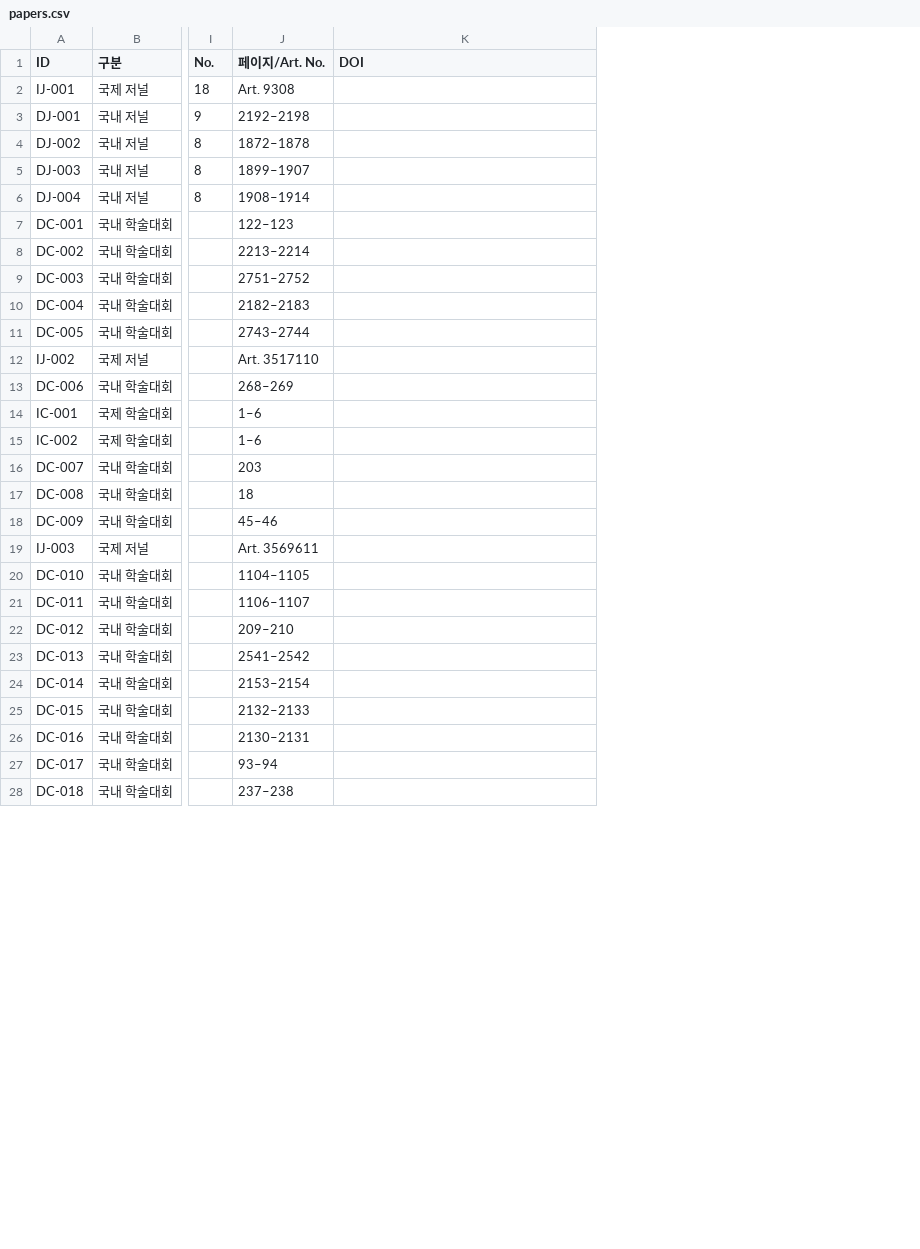
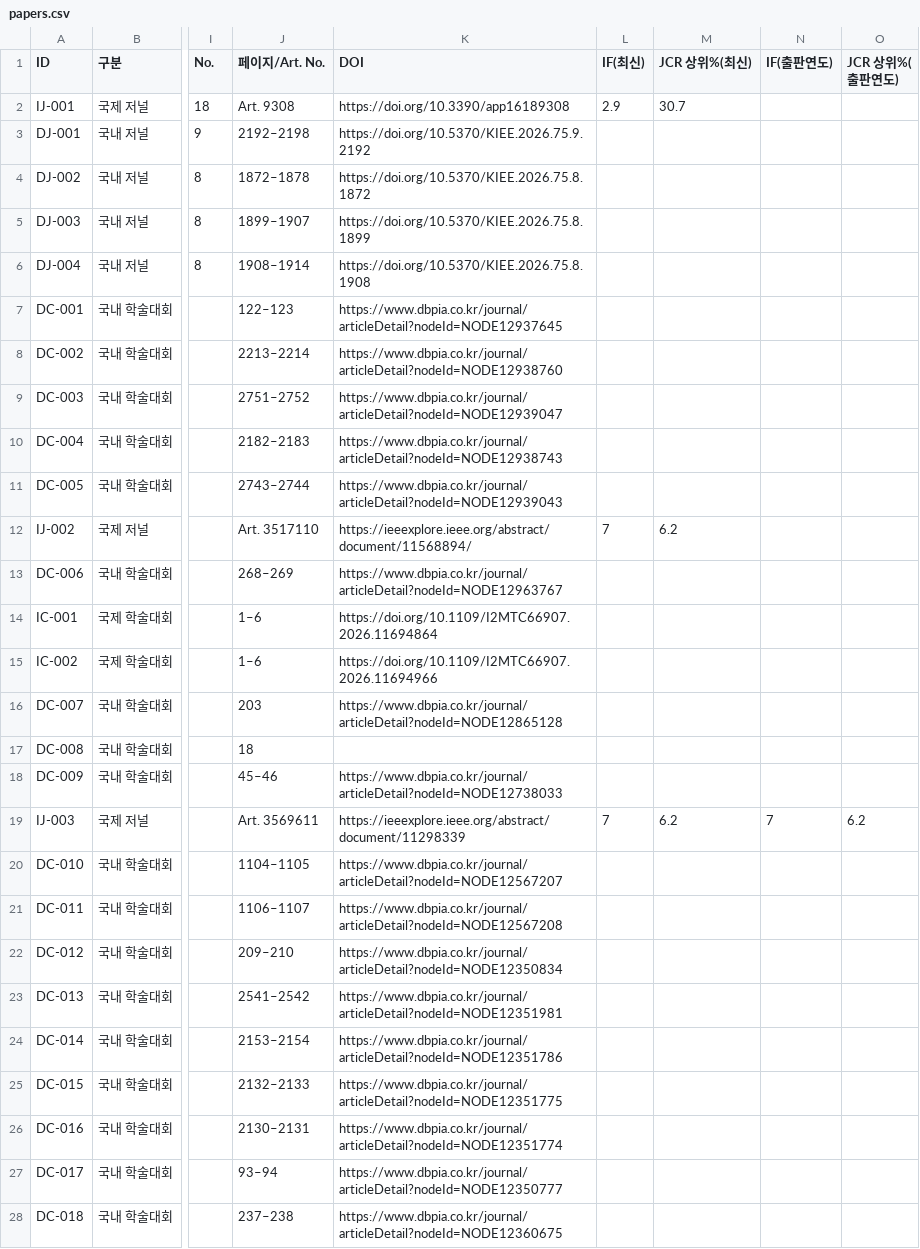
Before and after one commit to Gu-Young/energyinfo, a CSV file: data/papers.csv, drawn as a sheet; only a part is shown, gaps mark what is left out; the diff covers the shown part only; the diff names each change by its address in the sheet, - before the commit and + after, or states it on an @@ line.

```diff
--- a/data/papers.csv
+++ b/data/papers.csv
+column L (IF(최신)), rows 2-19: 2.9 |  |  |  |  |  |  |  |  |  | 7 |  |  |  |  |  |  | 7
+column M (JCR 상위%(최신)), rows 2-19: 30.7 |  |  |  |  |  |  |  |  |  | 6.2 |  |  |  |  |  |  | 6.2
+column N (IF(출판연도)), row 19: 7
+column O (JCR 상위%(출판연도)), row 19: 6.2
-K2 (DOI): (empty)
+K2 (DOI): https://doi.org/10.3390/app16189308
-K3 (DOI): (empty)
+K3 (DOI): https://doi.org/10.5370/KIEE.2026.75.9.2192
-K4 (DOI): (empty)
+K4 (DOI): https://doi.org/10.5370/KIEE.2026.75.8.1872
-K5 (DOI): (empty)
+K5 (DOI): https://doi.org/10.5370/KIEE.2026.75.8.1899
-K6 (DOI): (empty)
+K6 (DOI): https://doi.org/10.5370/KIEE.2026.75.8.1908
-K7 (DOI): (empty)
+K7 (DOI): https://www.dbpia.co.kr/journal/articleDetail?nodeId=NODE12937645
-K8 (DOI): (empty)
+K8 (DOI): https://www.dbpia.co.kr/journal/articleDetail?nodeId=NODE12938760
-K9 (DOI): (empty)
+K9 (DOI): https://www.dbpia.co.kr/journal/articleDetail?nodeId=NODE12939047
-K10 (DOI): (empty)
+K10 (DOI): https://www.dbpia.co.kr/journal/articleDetail?nodeId=NODE12938743
-K11 (DOI): (empty)
+K11 (DOI): https://www.dbpia.co.kr/journal/articleDetail?nodeId=NODE12939043
-K12 (DOI): (empty)
+K12 (DOI): https://ieeexplore.ieee.org/abstract/document/11568894/
-K13 (DOI): (empty)
+K13 (DOI): https://www.dbpia.co.kr/journal/articleDetail?nodeId=NODE12963767
-K14 (DOI): (empty)
+K14 (DOI): https://doi.org/10.1109/I2MTC66907.2026.11694864
-K15 (DOI): (empty)
+K15 (DOI): https://doi.org/10.1109/I2MTC66907.2026.11694966
-K16 (DOI): (empty)
+K16 (DOI): https://www.dbpia.co.kr/journal/articleDetail?nodeId=NODE12865128
-K18 (DOI): (empty)
+K18 (DOI): https://www.dbpia.co.kr/journal/articleDetail?nodeId=NODE12738033
-K19 (DOI): (empty)
+K19 (DOI): https://ieeexplore.ieee.org/abstract/document/11298339
-K20 (DOI): (empty)
+K20 (DOI): https://www.dbpia.co.kr/journal/articleDetail?nodeId=NODE12567207
-K21 (DOI): (empty)
+K21 (DOI): https://www.dbpia.co.kr/journal/articleDetail?nodeId=NODE12567208
-K22 (DOI): (empty)
+K22 (DOI): https://www.dbpia.co.kr/journal/articleDetail?nodeId=NODE12350834
-K23 (DOI): (empty)
+K23 (DOI): https://www.dbpia.co.kr/journal/articleDetail?nodeId=NODE12351981
-K24 (DOI): (empty)
+K24 (DOI): https://www.dbpia.co.kr/journal/articleDetail?nodeId=NODE12351786
-K25 (DOI): (empty)
+K25 (DOI): https://www.dbpia.co.kr/journal/articleDetail?nodeId=NODE12351775
-K26 (DOI): (empty)
+K26 (DOI): https://www.dbpia.co.kr/journal/articleDetail?nodeId=NODE12351774
-K27 (DOI): (empty)
+K27 (DOI): https://www.dbpia.co.kr/journal/articleDetail?nodeId=NODE12350777
-K28 (DOI): (empty)
+K28 (DOI): https://www.dbpia.co.kr/journal/articleDetail?nodeId=NODE12360675
```
Also changed, not shown: 61 edited cells elsewhere in this file, data/patents.csv, 14 other files.
